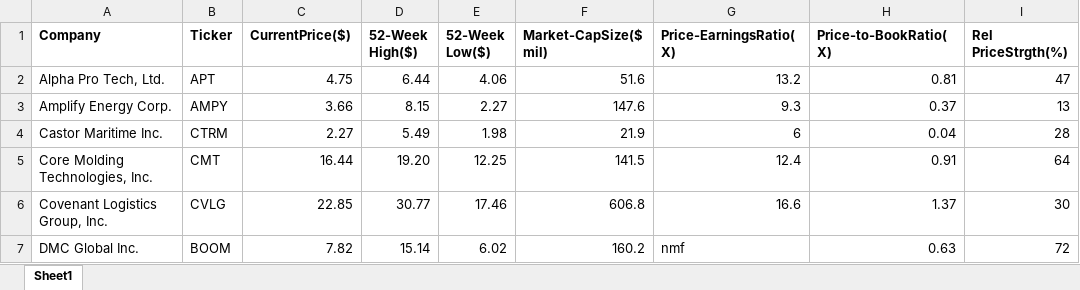
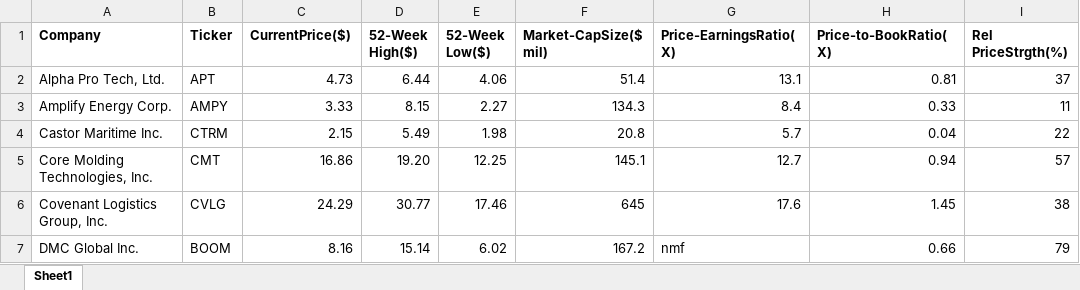
Before and after one commit to rickshilling/shadowPortfolio, an Excel workbook: AAII.xlsx, sheet Sheet1, drawn as a sheet; only a part is shown; values as stored, in another font and other column widths than the file's, no borders; charts and pictures not drawn; the diff covers the shown part only; the diff names each change by its address in the sheet, - before the commit and + after, or states it on an @@ line.

```diff
--- a/AAII.xlsx (sheet Sheet1)
+++ b/AAII.xlsx (sheet Sheet1)
-C2 (CurrentPrice($)): 4.75
+C2 (CurrentPrice($)): 4.73
-F2 (Market-CapSize($ mil)): 51.6
+F2 (Market-CapSize($ mil)): 51.4
-G2 (Price-EarningsRatio(X)): 13.2
+G2 (Price-EarningsRatio(X)): 13.1
-I2 (Rel PriceStrgth(%)): 47
+I2 (Rel PriceStrgth(%)): 37
-C3 (CurrentPrice($)): 3.66
+C3 (CurrentPrice($)): 3.33
-F3 (Market-CapSize($ mil)): 147.6
+F3 (Market-CapSize($ mil)): 134.3
-G3 (Price-EarningsRatio(X)): 9.3
+G3 (Price-EarningsRatio(X)): 8.4
-H3 (Price-to-BookRatio(X)): 0.37
+H3 (Price-to-BookRatio(X)): 0.33
-I3 (Rel PriceStrgth(%)): 13
+I3 (Rel PriceStrgth(%)): 11
-C4 (CurrentPrice($)): 2.27
+C4 (CurrentPrice($)): 2.15
-F4 (Market-CapSize($ mil)): 21.9
+F4 (Market-CapSize($ mil)): 20.8
-G4 (Price-EarningsRatio(X)): 6
+G4 (Price-EarningsRatio(X)): 5.7
-I4 (Rel PriceStrgth(%)): 28
+I4 (Rel PriceStrgth(%)): 22
-C5 (CurrentPrice($)): 16.44
+C5 (CurrentPrice($)): 16.86
-F5 (Market-CapSize($ mil)): 141.5
+F5 (Market-CapSize($ mil)): 145.1
-G5 (Price-EarningsRatio(X)): 12.4
+G5 (Price-EarningsRatio(X)): 12.7
-H5 (Price-to-BookRatio(X)): 0.91
+H5 (Price-to-BookRatio(X)): 0.94
-I5 (Rel PriceStrgth(%)): 64
+I5 (Rel PriceStrgth(%)): 57
-C6 (CurrentPrice($)): 22.85
+C6 (CurrentPrice($)): 24.29
-F6 (Market-CapSize($ mil)): 606.8
+F6 (Market-CapSize($ mil)): 645
-G6 (Price-EarningsRatio(X)): 16.6
+G6 (Price-EarningsRatio(X)): 17.6
-H6 (Price-to-BookRatio(X)): 1.37
+H6 (Price-to-BookRatio(X)): 1.45
-I6 (Rel PriceStrgth(%)): 30
+I6 (Rel PriceStrgth(%)): 38
-C7 (CurrentPrice($)): 7.82
+C7 (CurrentPrice($)): 8.16
-F7 (Market-CapSize($ mil)): 160.2
+F7 (Market-CapSize($ mil)): 167.2
-H7 (Price-to-BookRatio(X)): 0.63
+H7 (Price-to-BookRatio(X)): 0.66
-I7 (Rel PriceStrgth(%)): 72
+I7 (Rel PriceStrgth(%)): 79
```
Also changed, not shown: 107 edited cells elsewhere in this sheet, TransactionHistory.xlsx, 1 other file.
